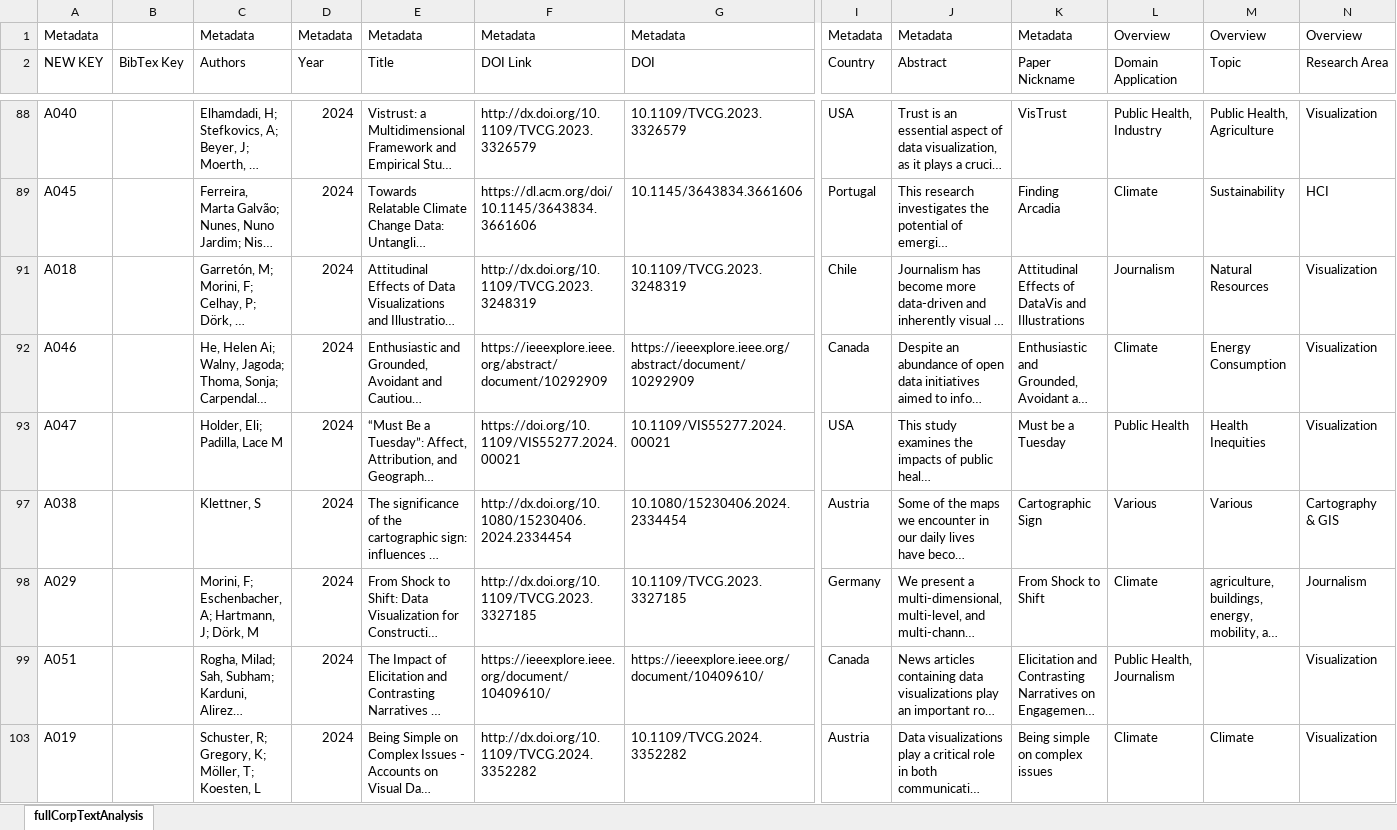
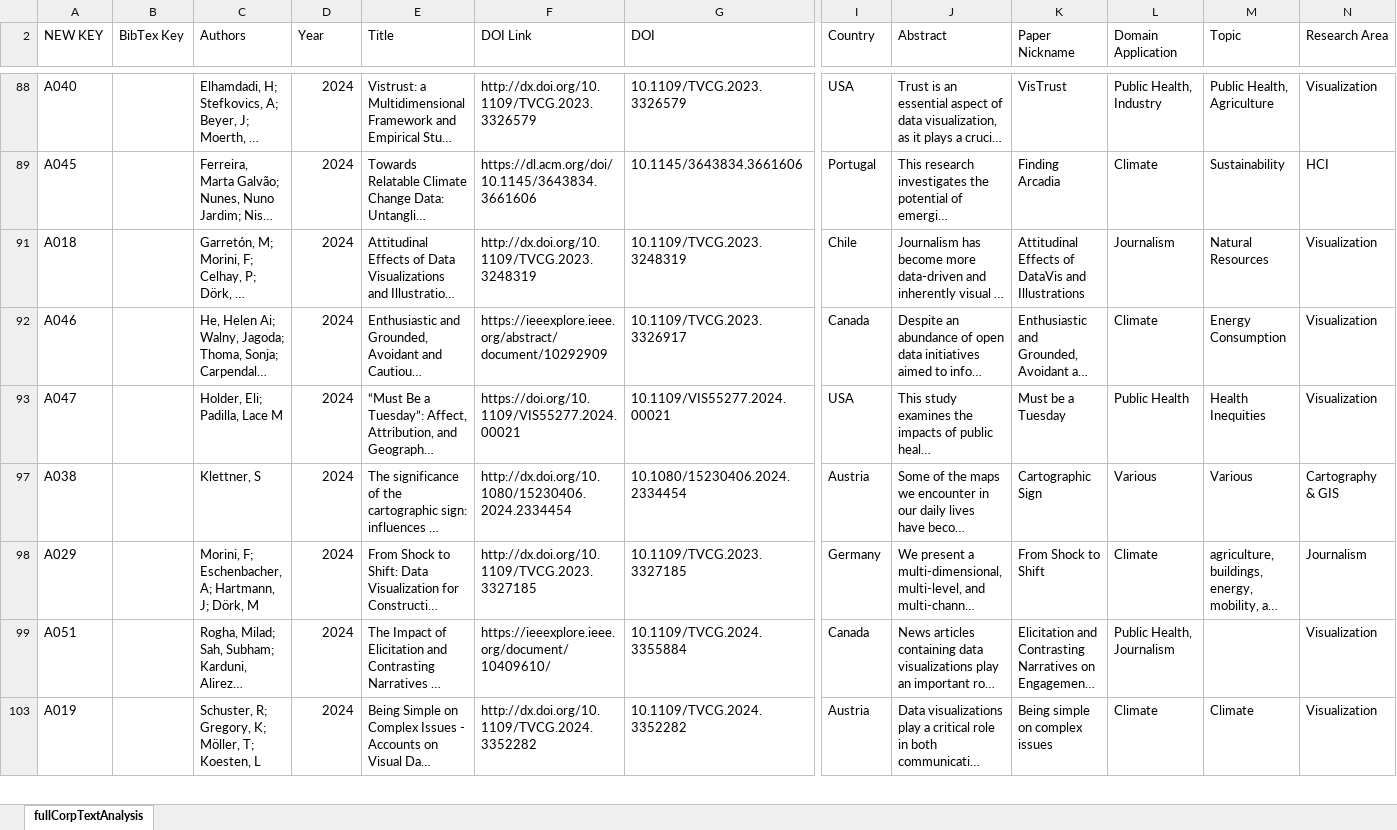
Before and after one commit to roxziman/AVSTAR, an Excel workbook: fullCorpTextAnalysis.xlsx, sheet fullCorpTextAnalysis, drawn as a sheet; only a part is shown, gaps mark what is left out; long unchanged cells end in …; values as stored, in another font and other column widths than the file's, no cell formats; rows hold the shown columns only; the diff covers the shown part only; the diff names each change by its address in the sheet, - before the commit and + after, or states it on an @@ line.

```diff
--- a/fullCorpTextAnalysis.xlsx (sheet fullCorpTextAnalysis)
+++ b/fullCorpTextAnalysis.xlsx (sheet fullCorpTextAnalysis)
@@ row 1 hidden: Metadata |  | Metadata | Metadata | Metadata | Metadata | Metadata | Metadata | Metadata | Metadata | Overview | Overview | Overview @@
-G92 (DOI): https://ieeexplore.ieee.org/abstract/document/10292909
+G92 (DOI): 10.1109/TVCG.2023.3326917
-G99 (DOI): https://ieeexplore.ieee.org/document/10409610/
+G99 (DOI): 10.1109/TVCG.2024.3355884
```
Also changed, not shown: 6 edited cells elsewhere in this sheet, cell formats, 3 other files.
